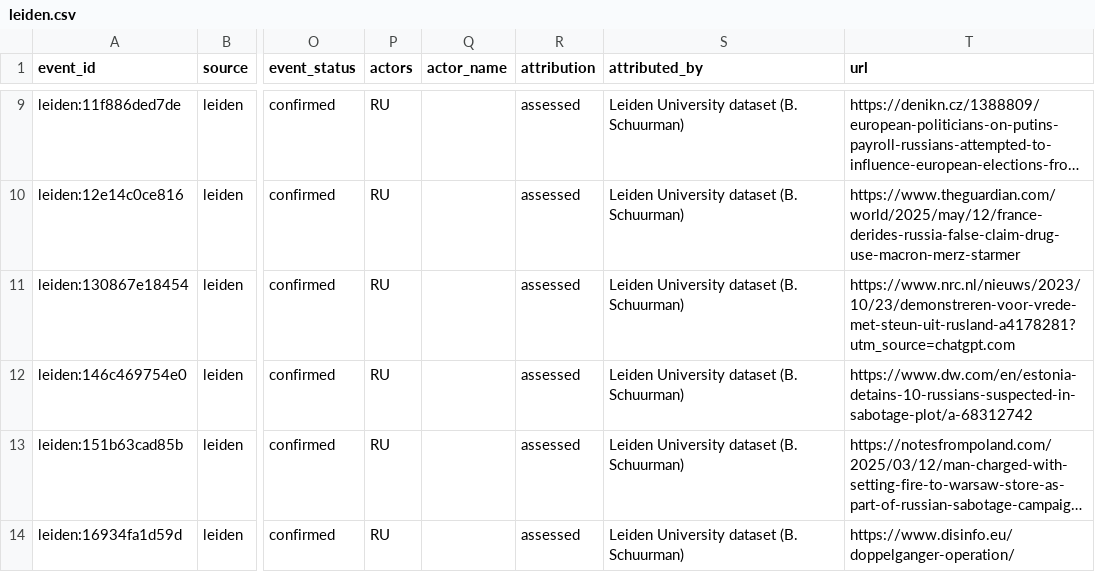
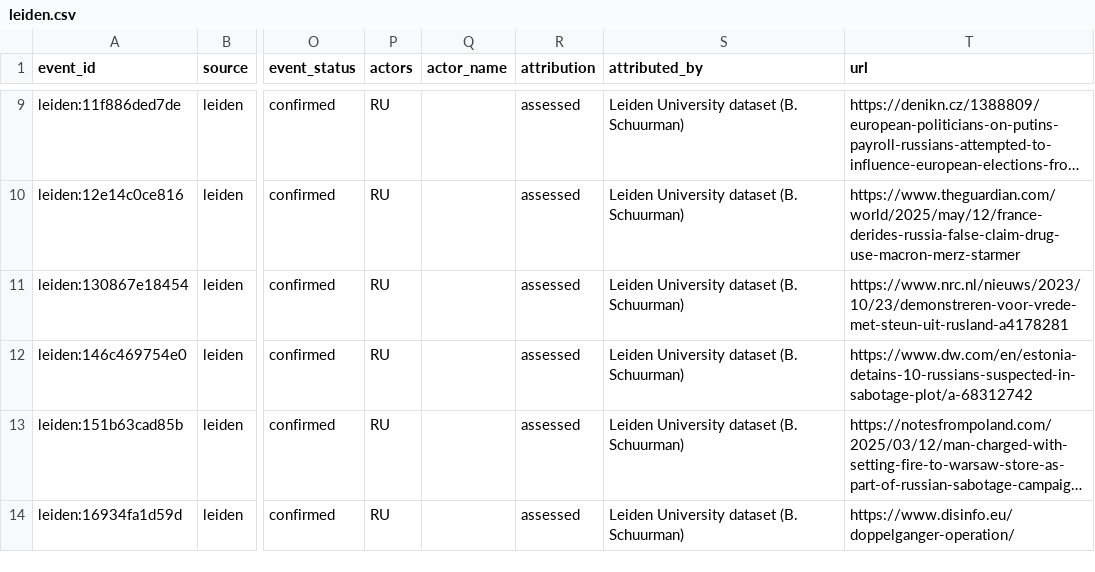
Before and after one commit to tryph0n/hybrid-tracker, a CSV file: data/events/leiden.csv, drawn as a sheet; only a part is shown, gaps mark what is left out; long unchanged cells end in …; the diff covers the shown part only; the diff names each change by its address in the sheet, - before the commit and + after, or states it on an @@ line.

Commit message:
fix(leiden): remove tracking parameters from the event links
Five links of the dataset carry a utm_source parameter that names the tool
the author used to open the page. It is not part of the page address, so
the adapter drops every utm_* parameter and the stored url is the clean
address.

Refs #35

```diff
--- a/data/events/leiden.csv
+++ b/data/events/leiden.csv
-T11 (url): https://www.nrc.nl/nieuws/2023/10/23/demonstreren-voor-vrede-met-steun-uit-rusland-a4178281?utm_source=chatgpt.com
+T11 (url): https://www.nrc.nl/nieuws/2023/10/23/demonstreren-voor-vrede-met-steun-uit-rusland-a4178281
```
Also changed, not shown: 5 edited cells elsewhere in this file, 2 other files.
